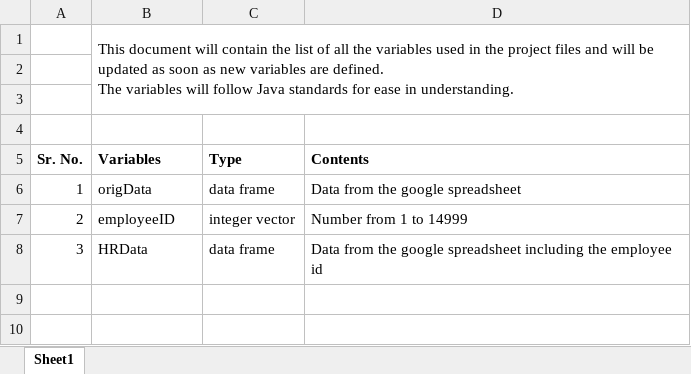
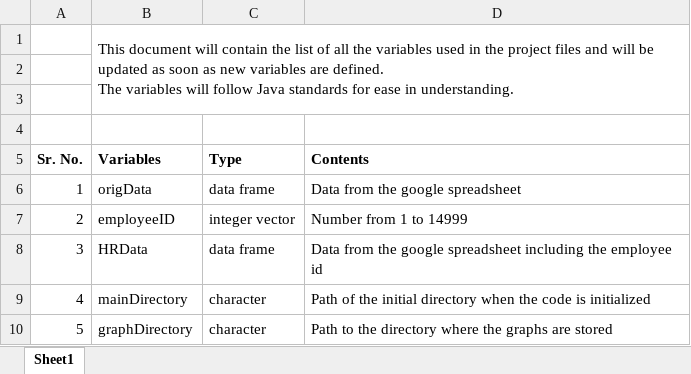
Before and after one commit to aagrekar/HR-Analytics, an Excel workbook: Variables List.xlsx, sheet Sheet1, drawn as a sheet; values as stored, in another font and other column widths than the file's, no borders; the diff names each change by its address in the sheet, - before the commit and + after, or states it on an @@ line.

Commit message:
Update Variables List

```diff
--- a/Variables List.xlsx (sheet Sheet1)
+++ b/Variables List.xlsx (sheet Sheet1)
+row 9: 4 | mainDirectory | character | Path of the initial directory when the code is initialized
+row 10: 5 | graphDirectory | character | Path to the directory where the graphs are stored
```
